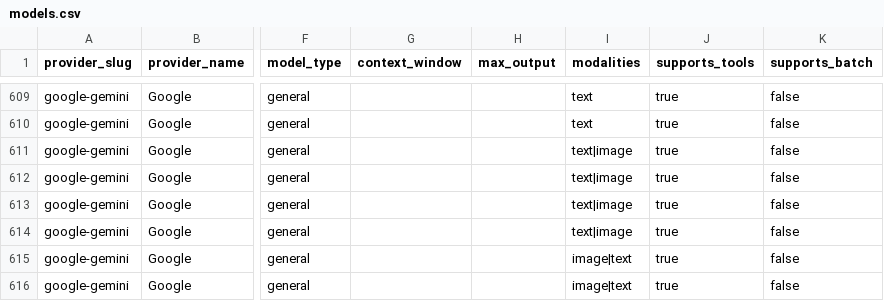
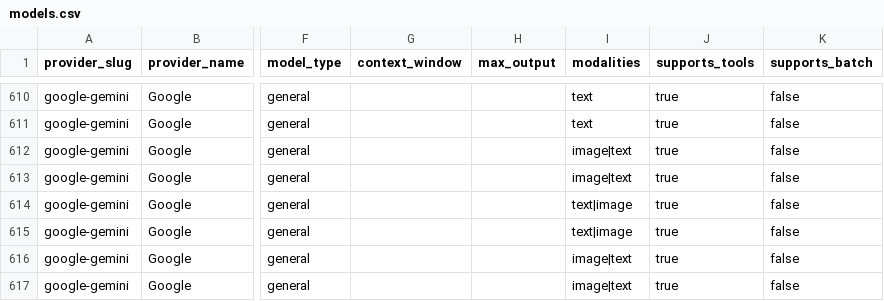
Before and after one commit to llmrates/llm-pricing-dataset, a CSV file: data/models.csv, drawn as a sheet; only a part is shown, gaps mark what is left out; addresses are those after the commit; the diff covers the shown part only; the diff names each change by its address in the sheet, - before the commit and + after, or states it on an @@ line.

```diff
--- a/data/models.csv
+++ b/data/models.csv
-I612:I613 (modalities): text|image
+I612:I613 (modalities): image|text
```
Also changed, not shown: 6 added rows, 9 moved rows and 87 edited cells elsewhere in this file, data/providers.csv, 3 other files.
